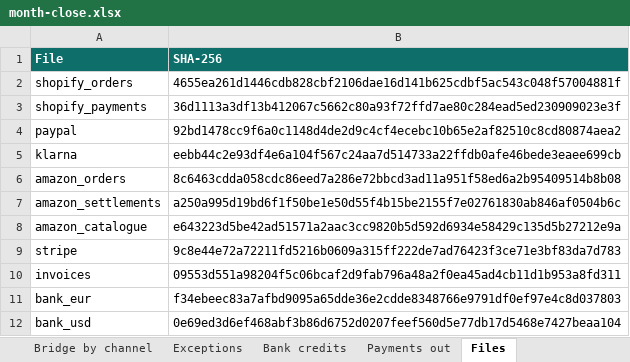
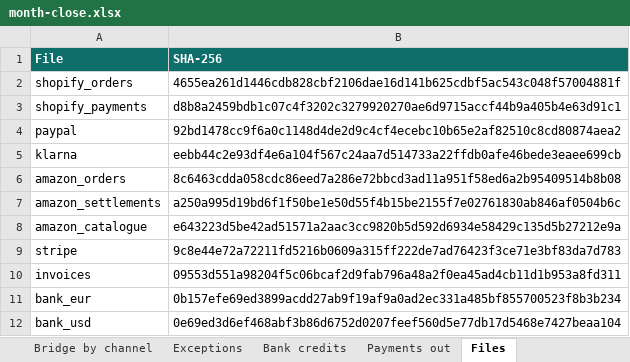
Before and after one commit to 5eBeKs/iterum, an Excel workbook: samples/month-close/month-close.xlsx, sheet Files, drawn as a sheet; values as stored, in another font and other column widths than the file's, no borders; the diff names each change by its address in the sheet, - before the commit and + after, or states it on an @@ line.

```diff
--- a/samples/month-close/month-close.xlsx (sheet Files)
+++ b/samples/month-close/month-close.xlsx (sheet Files)
-B3 (SHA-256): 36d1113a3df13b412067c5662c80a93f72ffd7ae80c284ead5ed230909023e3f
+B3 (SHA-256): d8b8a2459bdb1c07c4f3202c3279920270ae6d9715accf44b9a405b4e63d91c1
-B11 (SHA-256): f34ebeec83a7afbd9095a65dde36e2cdde8348766e9791df0ef97e4c8d037803
+B11 (SHA-256): 0b157efe69ed3899acdd27ab9f19af9a0ad2ec331a485bf855700523f8b3b234
```
Also changed, not shown: sheet Exceptions, sheet Where the money is, sheet Bridge by channel, sheet Bank credits, 32 other files.
